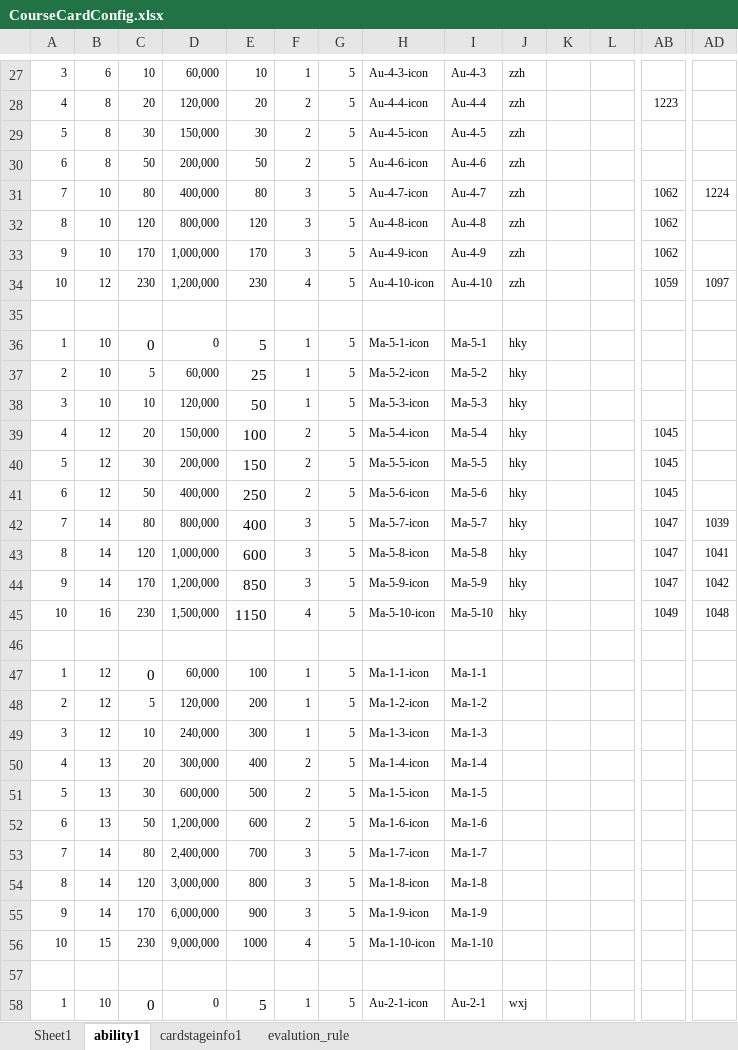
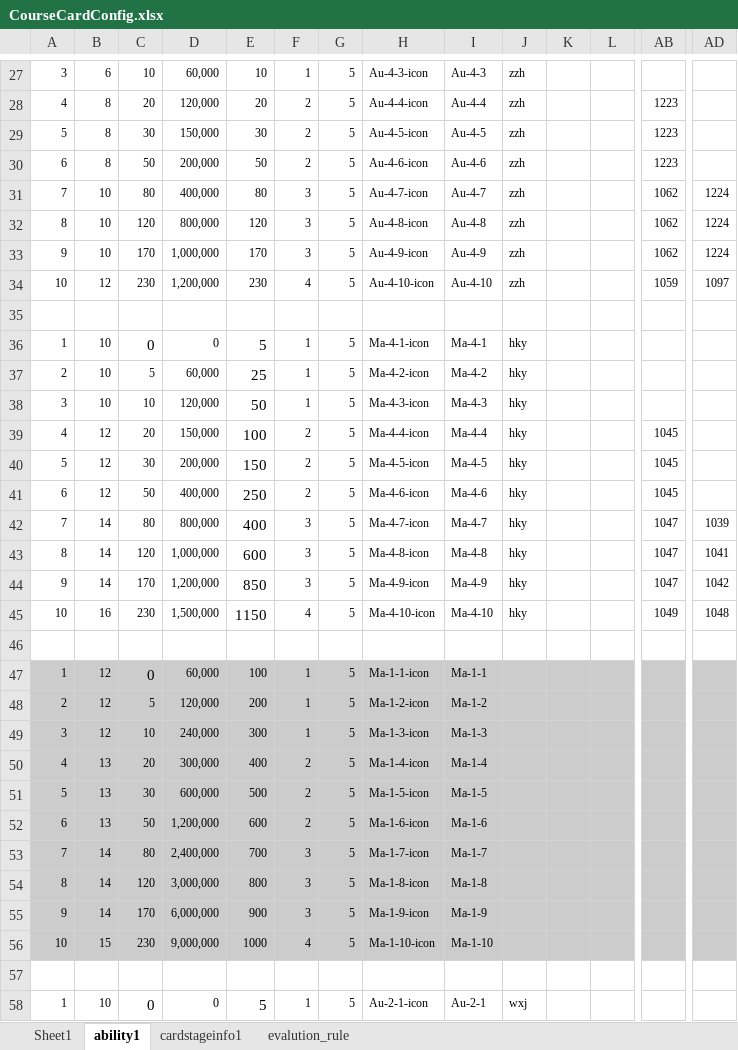
Before and after one commit to IntelHeartPrime/Gamedev_Tools, an Excel workbook: CourseCardSystem/Card/CourseCardConfig.xlsx, sheet ability1, drawn as a sheet; only a part is shown, gaps mark what is left out; values as stored, in another font and other column widths than the file's, no borders; charts and pictures not drawn; the diff covers the shown part only; the diff names each change by its address in the sheet, - before the commit and + after, or states it on an @@ line.

```diff
--- a/CourseCardSystem/Card/CourseCardConfig.xlsx (sheet ability1)
+++ b/CourseCardSystem/Card/CourseCardConfig.xlsx (sheet ability1)
-AB29:AB30: (empty)
+AB29:AB30: 1223
-AD32:AD33: (empty)
+AD32:AD33: 1224
-H36: Ma-5-1-icon
+H36: Ma-4-1-icon
-I36: Ma-5-1
+I36: Ma-4-1
-H37: Ma-5-2-icon
+H37: Ma-4-2-icon
-I37: Ma-5-2
+I37: Ma-4-2
-H38: Ma-5-3-icon
+H38: Ma-4-3-icon
-I38: Ma-5-3
+I38: Ma-4-3
-H39: Ma-5-4-icon
+H39: Ma-4-4-icon
-I39: Ma-5-4
+I39: Ma-4-4
-H40: Ma-5-5-icon
+H40: Ma-4-5-icon
-I40: Ma-5-5
+I40: Ma-4-5
-H41: Ma-5-6-icon
+H41: Ma-4-6-icon
-I41: Ma-5-6
+I41: Ma-4-6
-H42: Ma-5-7-icon
+H42: Ma-4-7-icon
-I42: Ma-5-7
+I42: Ma-4-7
-H43: Ma-5-8-icon
+H43: Ma-4-8-icon
-I43: Ma-5-8
+I43: Ma-4-8
-H44: Ma-5-9-icon
+H44: Ma-4-9-icon
-I44: Ma-5-9
+I44: Ma-4-9
-H45: Ma-5-10-icon
+H45: Ma-4-10-icon
-I45: Ma-5-10
+I45: Ma-4-10
-A47:L56 fill: none
+A47:L56 fill: #CCCCCC
-AB47:AD56 fill: none
+AB47:AD56 fill: #CCCCCC
```
Also changed, not shown: 8 edited cells and cell formats elsewhere in this sheet, CourseCardSystem/HomeField/HomeFieldConfig.xlsx, 5 other files.
